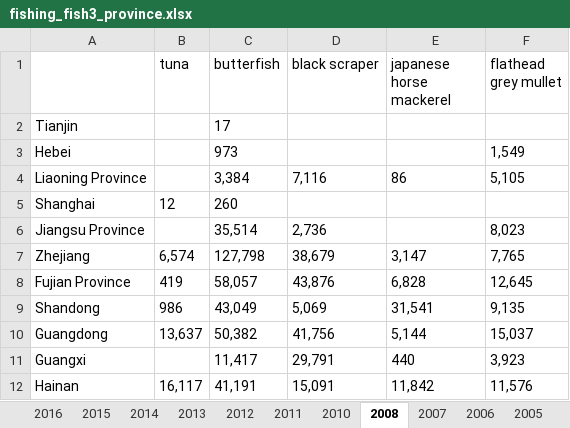
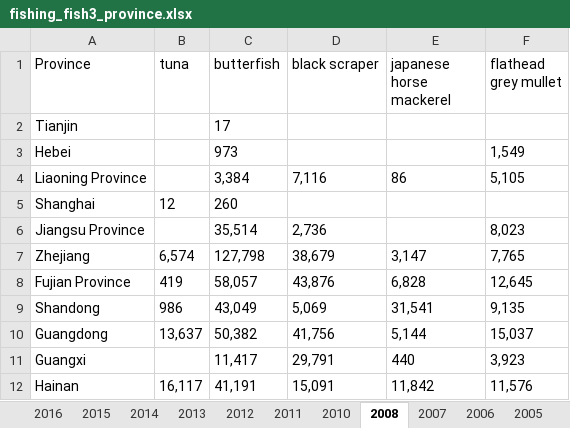
Before and after one commit to szuwalski/AquaFish, an Excel workbook: Data/fishing_fish3_province.xlsx, sheet 2008, drawn as a sheet; values as stored, in another font and other column widths than the file's, no borders; the diff names each change by its address in the sheet, - before the commit and + after, or states it on an @@ line.

Commit message:
chopped end years off data, gave 'province' a column name

```diff
--- a/Data/fishing_fish3_province.xlsx (sheet 2008)
+++ b/Data/fishing_fish3_province.xlsx (sheet 2008)
-A1: (empty)
+A1: Province
```
Also changed, not shown: sheet 2014, sheet 2015, sheet 2013, sheet 2004, sheet 2003, sheet 2012, 6 more sheets, other sheet tabs, Data/fishing_fish2_province.xlsx, Data/fishing_other_province.xlsx, 5 other files.
